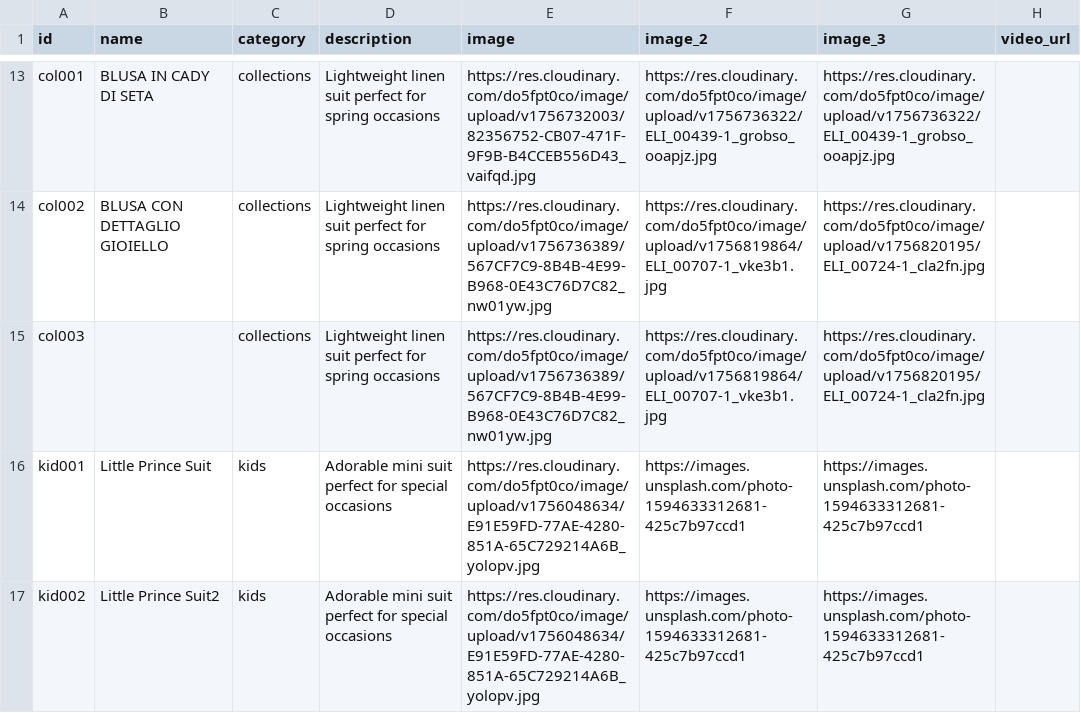
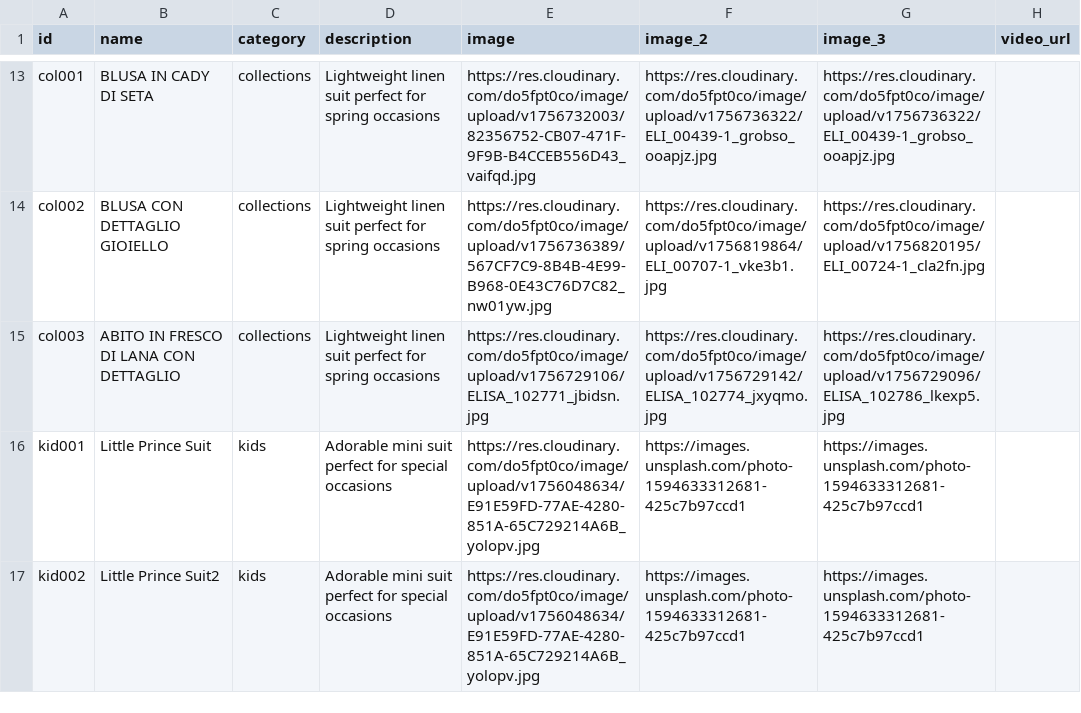
Before and after one commit to DeodatoS/atelier-site, a CSV file: assets/data/products-template.csv, drawn as a sheet; only a part is shown, gaps mark what is left out; the diff names each change by its address in the sheet, - before the commit and + after, or states it on an @@ line.

Commit message:
Update products CSV from Google Sheets - 2025-09-02T13:48:13.455Z

```diff
--- a/assets/data/products-template.csv
+++ b/assets/data/products-template.csv
-B15 (name): (empty)
+B15 (name): ABITO IN FRESCO DI LANA CON DETTAGLIO
-E15 (image): https://res.cloudinary.com/do5fpt0co/image/upload/v1756736389/567CF7C9-8B4B-4E99-B968-0E43C76D7C82_nw01yw.jpg
+E15 (image): https://res.cloudinary.com/do5fpt0co/image/upload/v1756729106/ELISA_102771_jbidsn.jpg
-F15 (image_2): https://res.cloudinary.com/do5fpt0co/image/upload/v1756819864/ELI_00707-1_vke3b1.jpg
+F15 (image_2): https://res.cloudinary.com/do5fpt0co/image/upload/v1756729142/ELISA_102774_jxyqmo.jpg
-G15 (image_3): https://res.cloudinary.com/do5fpt0co/image/upload/v1756820195/ELI_00724-1_cla2fn.jpg
+G15 (image_3): https://res.cloudinary.com/do5fpt0co/image/upload/v1756729096/ELISA_102786_lkexp5.jpg
```
